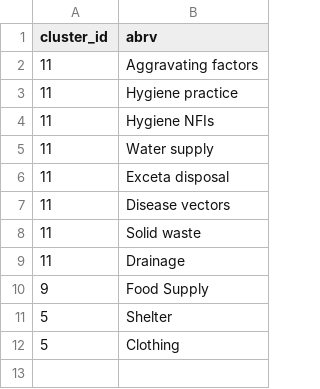
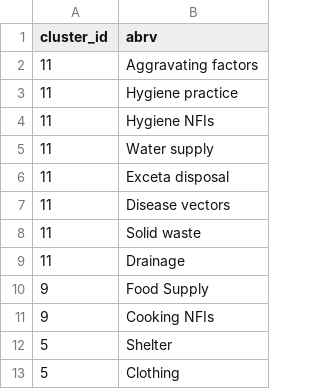
Before and after one commit to sinsai/Sahana_eden, a CSV file: private/import/tables/cluster_subsector.csv, drawn as a sheet.

Commit message:
Forcing changes to import tables to import them

```diff
--- a/private/import/tables/cluster_subsector.csv
+++ b/private/import/tables/cluster_subsector.csv
@@ -10,2 +10,3 @@ cluster_id,abrv
 9,Food Supply
+9,Cooking NFIs
 5,Shelter
```
Also changed, not shown: private/import/tables/cluster_cluster.csv, 2 other files.
